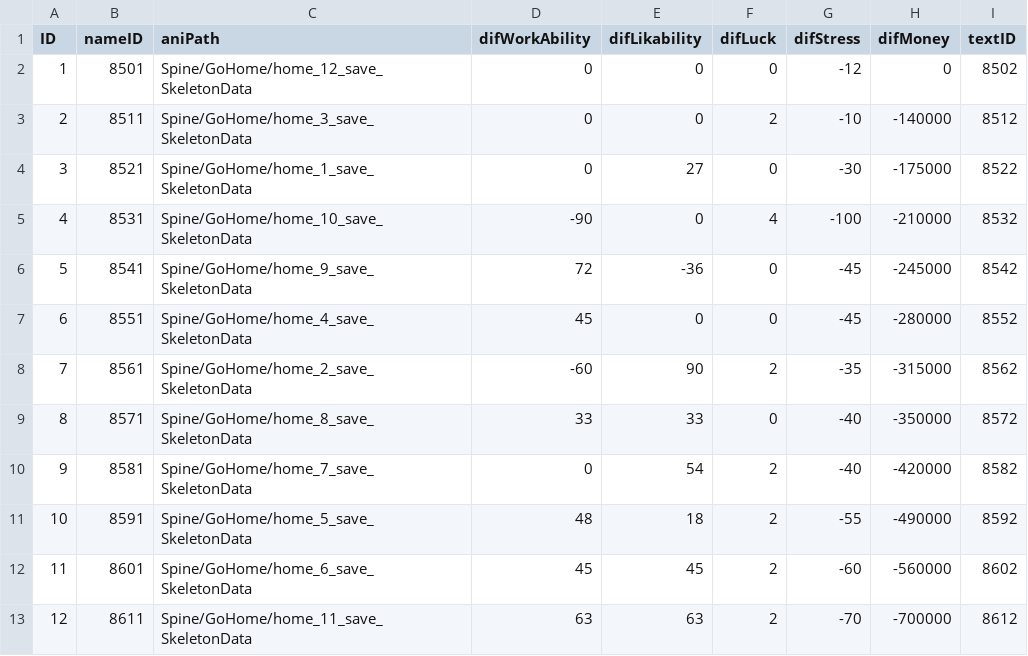
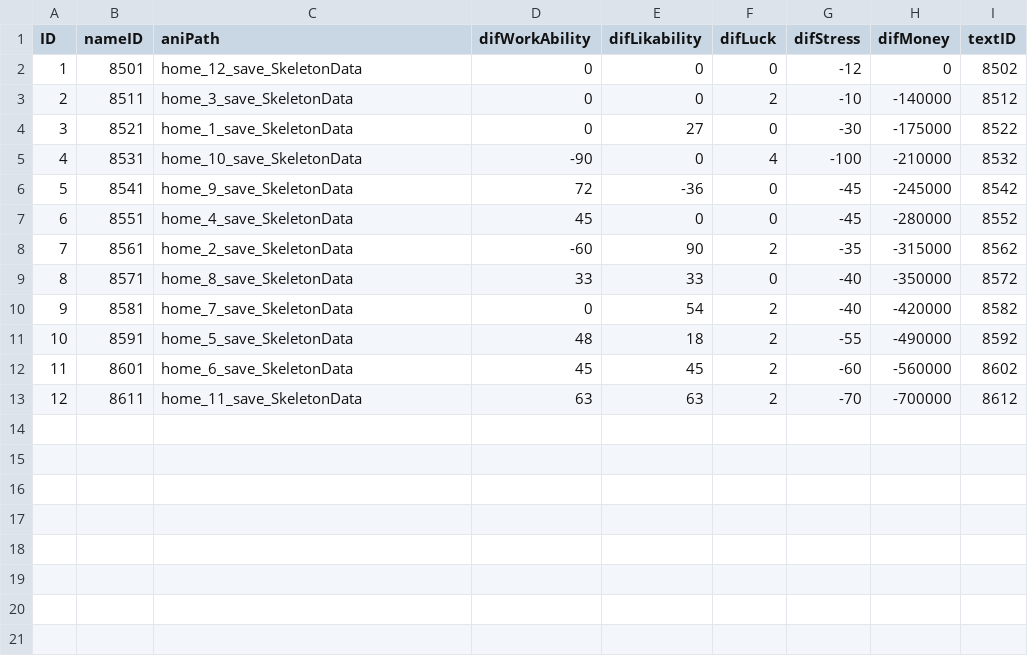
Before and after one commit to MajorGKing/AntCompanyStudy, a CSV file: Assets/@Resources/Data/ExcelData/GoHomeData.csv, drawn as a sheet.

```diff
--- a/Assets/@Resources/Data/ExcelData/GoHomeData.csv
+++ b/Assets/@Resources/Data/ExcelData/GoHomeData.csv
@@ -1,13 +1,13 @@
 ID,nameID,aniPath,difWorkAbility,difLikability,difLuck,difStress,difMoney,textID
-1,8501,Spine/GoHome/home_12_save_SkeletonData,0,0,0,-12,0,8502
-2,8511,Spine/GoHome/home_3_save_SkeletonData,0,0,2,-10,-140000,8512
-3,8521,Spine/GoHome/home_1_save_SkeletonData,0,27,0,-30,-175000,8522
-4,8531,Spine/GoHome/home_10_save_SkeletonData,-90,0,4,-100,-210000,8532
-5,8541,Spine/GoHome/home_9_save_SkeletonData,72,-36,0,-45,-245000,8542
-6,8551,Spine/GoHome/home_4_save_SkeletonData,45,0,0,-45,-280000,8552
-7,8561,Spine/GoHome/home_2_save_SkeletonData,-60,90,2,-35,-315000,8562
-8,8571,Spine/GoHome/home_8_save_SkeletonData,33,33,0,-40,-350000,8572
-9,8581,Spine/GoHome/home_7_save_SkeletonData,0,54,2,-40,-420000,8582
-10,8591,Spine/GoHome/home_5_save_SkeletonData,48,18,2,-55,-490000,8592
-11,8601,Spine/GoHome/home_6_save_SkeletonData,45,45,2,-60,-560000,8602
-12,8611,Spine/GoHome/home_11_save_SkeletonData,63,63,2,-70,-700000,8612
+1,8501,home_12_save_SkeletonData,0,0,0,-12,0,8502
+2,8511,home_3_save_SkeletonData,0,0,2,-10,-140000,8512
+3,8521,home_1_save_SkeletonData,0,27,0,-30,-175000,8522
+4,8531,home_10_save_SkeletonData,-90,0,4,-100,-210000,8532
+5,8541,home_9_save_SkeletonData,72,-36,0,-45,-245000,8542
+6,8551,home_4_save_SkeletonData,45,0,0,-45,-280000,8552
+7,8561,home_2_save_SkeletonData,-60,90,2,-35,-315000,8562
+8,8571,home_8_save_SkeletonData,33,33,0,-40,-350000,8572
+9,8581,home_7_save_SkeletonData,0,54,2,-40,-420000,8582
+10,8591,home_5_save_SkeletonData,48,18,2,-55,-490000,8592
+11,8601,home_6_save_SkeletonData,45,45,2,-60,-560000,8602
+12,8611,home_11_save_SkeletonData,63,63,2,-70,-700000,8612
```
Also changed, not shown: Assets/@Resources/Data/ExcelData/CollectionData.csv, Assets/@Resources/Data/ExcelData/EndingData.csv, 22 other files.
